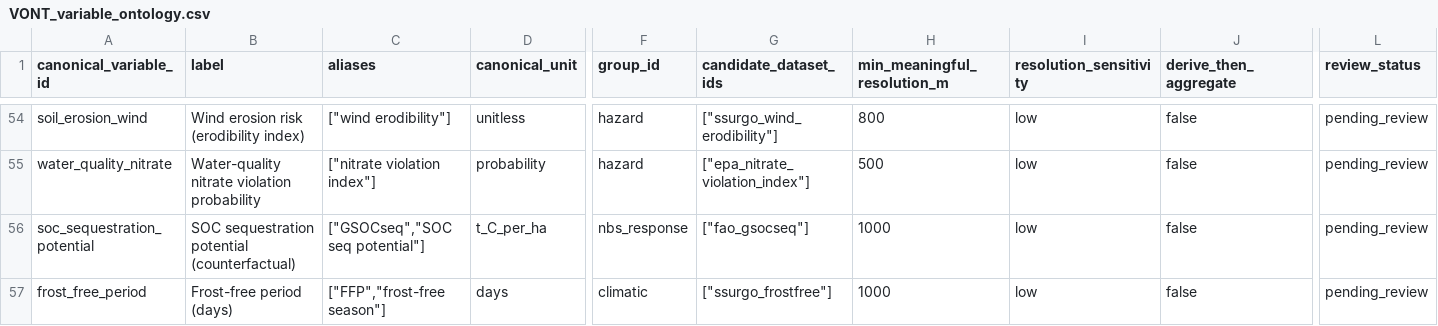
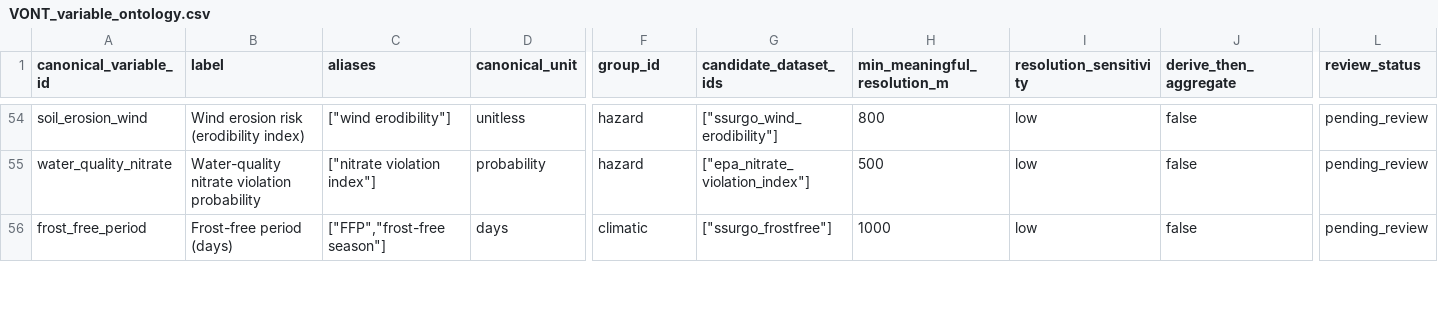
Before and after one commit to CIAT/nbs_ruralscan, a CSV file: schema/registers/VONT_variable_ontology.csv, drawn as a sheet; only a part is shown, gaps mark what is left out; rows hold the shown columns only; the diff covers the shown part only; the diff names each change by its address in the sheet, - before the commit and + after, or states it on an @@ line.

Commit message:
chore(vont): canonicalise 3 clean entries + merge soc_sequestration_potential
VONT cleanup batch.

Canonicalised (review_status pending_review → canonical):
- elevation (bound to SRTM 30m + 90m via candidate_dataset_ids)
- heat_stress_hazard (bound to chelsa_bioclim_v21_baseline + ssp245_2050)
- soil_depth_to_bedrock (bound to ssurgo_statsgo + isric_soilgrids250_v2)

Merged (duplicate concept):
- soc_sequestration_potential → carbon_sequestration_potential.
  These were the same concept under different names — Castle's FAO GSOCseq
  layer is the canonical implementation of carbon_sequestration_potential
  (already in VONT, already in T5). Aliases consolidated; candidate
  dataset (fao_gsocseq) carried into the canonical row.
- 1 EV row repointed: ev_soc_seq_castle25.variable
  soc_sequestration_potential → carbon_sequestration_potential. raw_name
  appended with merge note.

Pending VONT now 38 (was 42): -3 canonicalised, -1 merged.

Gates: pytest 15 passed · structure 0 errors / 126 warnings (mostly pending
evidence_ids + 8 unbound M2b Stream-B op_constraint rows from v0.3.0-E,
tracked in #33).

```diff
--- a/schema/registers/VONT_variable_ontology.csv
+++ b/schema/registers/VONT_variable_ontology.csv
-row 56: soc_sequestration_potential | SOC sequestration potential (counterfactual) | ["GSOCseq","SOC seq potential"] | t_C_per_ha | nbs_response | ["fao_gsocseq"] | 1000 | low | false | pending_review
```
Also changed, not shown: 12 edited cells elsewhere in this file, schema/registers/EV_evidence_register.csv, 2 other files.
